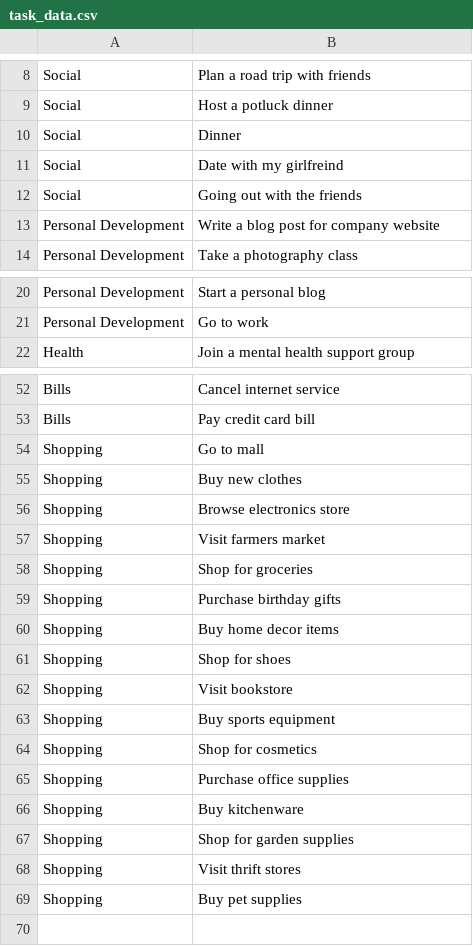
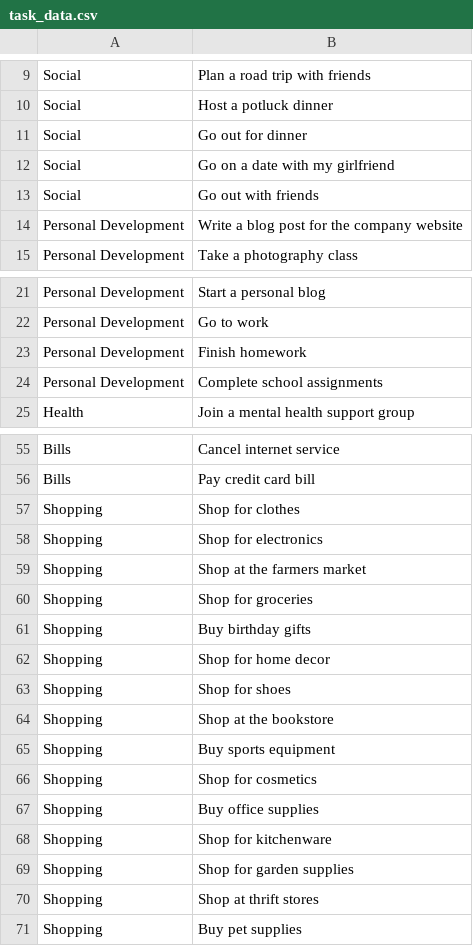
Before and after one commit to Cbuen/JobTrain-Task_Management_System, a CSV file: task_data.csv, drawn as a sheet; only a part is shown, gaps mark what is left out; the diff covers the shown part only.

```diff
--- a/task_data.csv
+++ b/task_data.csv
@@ -9,6 +10,6 @@ Social,Plan a road trip with friends
 Social,Host a potluck dinner
-Social, Dinner
-Social, Date with my girlfreind
-Social, Going out with the friends
-Personal Development,Write a blog post for company website
+Social,Go out for dinner
+Social,Go on a date with my girlfriend
+Social,Go out with friends
+Personal Development,Write a blog post for the company website
 Personal Development,Take a photography class
@@ -22 +23,3 @@ Personal Development, Go to work
+Personal Development,Finish homework
+Personal Development,Complete school assignments
 Health,Join a mental health support group
@@ -53,17 +56,16 @@ Bills,Cancel internet service
 Bills,Pay credit card bill
-Shopping,Go to mall
-Shopping,Buy new clothes
-Shopping,Browse electronics store
-Shopping,Visit farmers market
+Shopping,Shop for clothes
+Shopping,Shop for electronics
+Shopping,Shop at the farmers market
 Shopping,Shop for groceries
-Shopping,Purchase birthday gifts
-Shopping,Buy home decor items
+Shopping,Buy birthday gifts
+Shopping,Shop for home decor
 Shopping,Shop for shoes
-Shopping,Visit bookstore
+Shopping,Shop at the bookstore
 Shopping,Buy sports equipment
 Shopping,Shop for cosmetics
-Shopping,Purchase office supplies
-Shopping,Buy kitchenware
+Shopping,Buy office supplies
+Shopping,Shop for kitchenware
 Shopping,Shop for garden supplies
-Shopping,Visit thrift stores
+Shopping,Shop at thrift stores
 Shopping,Buy pet supplies
```
Also changed, not shown: 1 added row and 1 edited cell elsewhere in this file, 1 other file.
